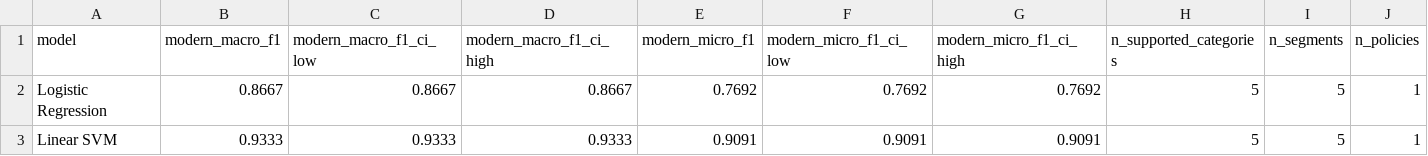
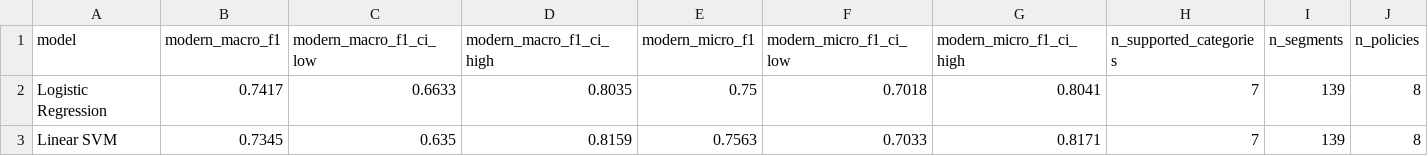
Before and after one commit to vanshvekariya/PrivacyLens-Mining-Privacy-Policies-to-Identify-User-Data-Risk-Categories, a CSV file: results/generalization_headline.csv, drawn as a sheet.

Commit message:
feat: Update generalization evaluation results and figures
- Revised `generalization_eval.csv` and `generalization_headline.csv` to reflect updated metrics for Logistic Regression and Linear SVM models, including changes in F1 scores and support counts.
- Enhanced `generalization_support.csv` with new support values for various categories.
- Updated `fig_generalization.png` to include the latest visual representation of the evaluation results.

```diff
--- a/results/generalization_headline.csv
+++ b/results/generalization_headline.csv
@@ -1,3 +1,3 @@
 model,modern_macro_f1,modern_macro_f1_ci_low,modern_macro_f1_ci_high,modern_micro_f1,modern_micro_f1_ci_low,modern_micro_f1_ci_high,n_supported_categories,n_segments,n_policies
-Logistic Regression,0.8667,0.8667,0.8667,0.7692,0.7692,0.7692,5,5,1
-Linear SVM,0.9333,0.9333,0.9333,0.9091,0.9091,0.9091,5,5,1
+Logistic Regression,0.7417,0.6633,0.8035,0.75,0.7018,0.8041,7,139,8
+Linear SVM,0.7345,0.635,0.8159,0.7563,0.7033,0.8171,7,139,8
```
Also changed, not shown: results/generalization_eval.csv, 2 other files.
